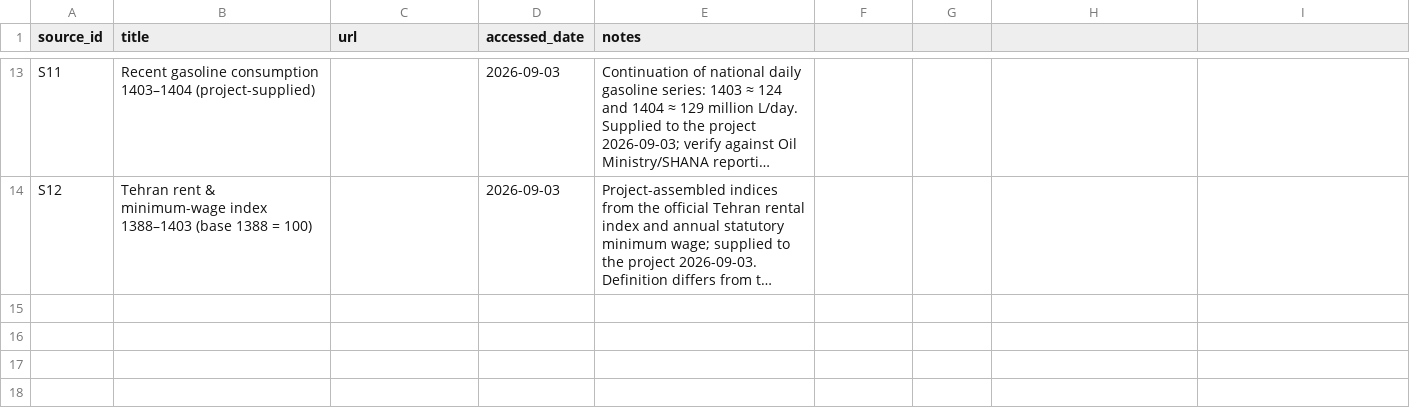
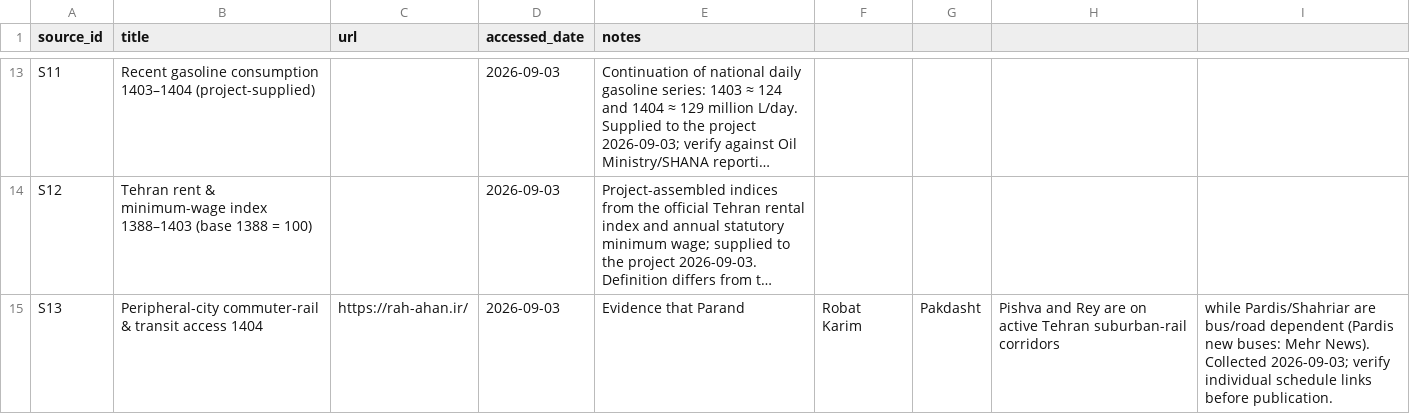
Before and after one commit to hrahmadi/gas-housing, a CSV file: data/sources.csv, drawn as a sheet; only a part is shown, gaps mark what is left out; long unchanged cells end in …; the diff names each change by its address in the sheet, - before the commit and + after, or states it on an @@ line.

Commit message:
Figure 3: interactive choose-a-peripheral-city scene (growth circles + rail vs road transit access); add S13

```diff
--- a/data/sources.csv
+++ b/data/sources.csv
+row 15: S13 | Peripheral-city commuter-rail & transit access 1404 | https://rah-ahan.ir/ | 2026-09-03 | Evidence that Parand | Robat Karim | Pakdasht | Pishva and Rey are on active Tehran suburban-rail corridors | while Pardis/Shahriar are bus/road dependent (Pardis new buses: Mehr News). Collected 2026-09-03; verify individual schedule links before publication.
```
Also changed, not shown: 4 other files.
